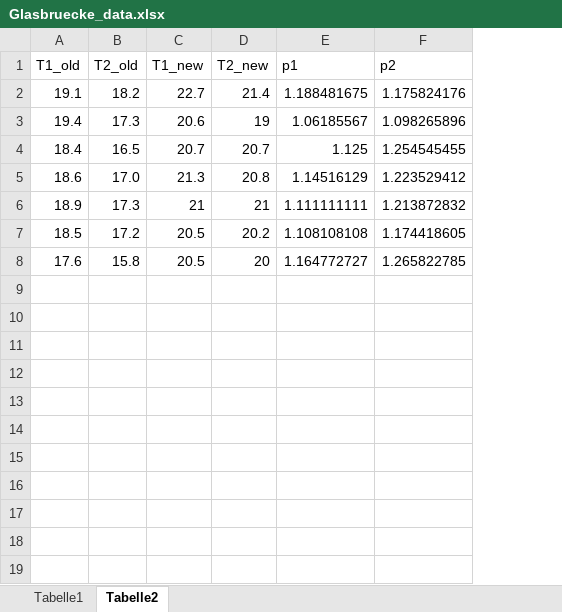
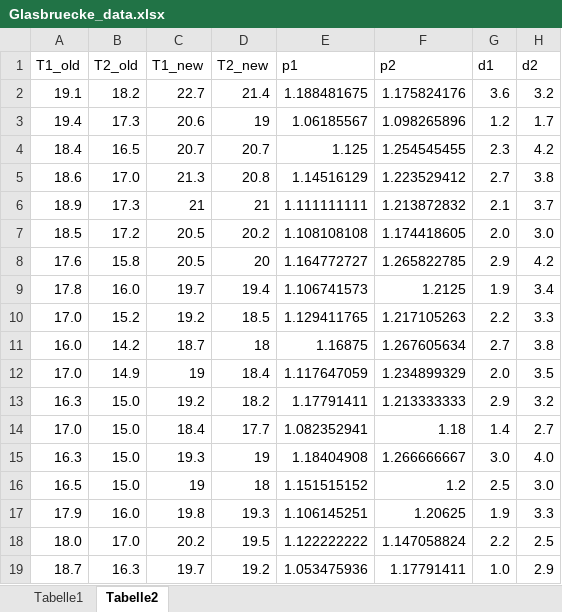
Before and after one commit to Bjoern20/Glasbruecke_Institut_Physik_Rostock, an Excel workbook: Glasbruecke_Spalt_Main/Glasbruecke_data.xlsx, sheet Tabelle2, drawn as a sheet; values as stored, in another font and other column widths than the file's, no borders; charts and pictures not drawn; the diff names each change by its address in the sheet, - before the commit and + after, or states it on an @@ line.

```diff
--- a/Glasbruecke_Spalt_Main/Glasbruecke_data.xlsx (sheet Tabelle2)
+++ b/Glasbruecke_Spalt_Main/Glasbruecke_data.xlsx (sheet Tabelle2)
+column G (d1), rows 2-8: 3.6 | 1.2 | 2.3 | 2.7 | 2.1 | 2.0 | 2.9
+column H (d2), rows 2-8: 3.2 | 1.7 | 4.2 | 3.8 | 3.7 | 3.0 | 4.2
+row 9: 17.8 | 16.0 | 19.7 | 19.4 | 1.106741573 | 1.2125 | 1.9 | 3.4
+row 10: 17.0 | 15.2 | 19.2 | 18.5 | 1.129411765 | 1.217105263 | 2.2 | 3.3
+row 11: 16.0 | 14.2 | 18.7 | 18 | 1.16875 | 1.267605634 | 2.7 | 3.8
+row 12: 17.0 | 14.9 | 19 | 18.4 | 1.117647059 | 1.234899329 | 2.0 | 3.5
+row 13: 16.3 | 15.0 | 19.2 | 18.2 | 1.17791411 | 1.213333333 | 2.9 | 3.2
+row 14: 17.0 | 15.0 | 18.4 | 17.7 | 1.082352941 | 1.18 | 1.4 | 2.7
+row 15: 16.3 | 15.0 | 19.3 | 19 | 1.18404908 | 1.266666667 | 3.0 | 4.0
+row 16: 16.5 | 15.0 | 19 | 18 | 1.151515152 | 1.2 | 2.5 | 3.0
+row 17: 17.9 | 16.0 | 19.8 | 19.3 | 1.106145251 | 1.20625 | 1.9 | 3.3
+row 18: 18.0 | 17.0 | 20.2 | 19.5 | 1.122222222 | 1.147058824 | 2.2 | 2.5
+row 19: 18.7 | 16.3 | 19.7 | 19.2 | 1.053475936 | 1.17791411 | 1.0 | 2.9
```
Also changed, not shown: sheet Tabelle1, charts or pictures, Glasbruecke_Spalt_Main_Weihnachtskolloguium/Glasbruecke_data_Weihnachtskoll.xlsx, 4 other files.
